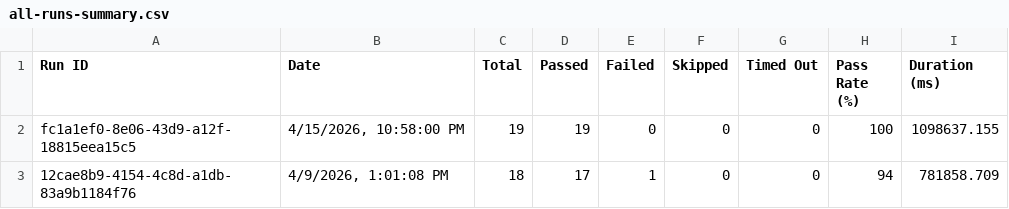
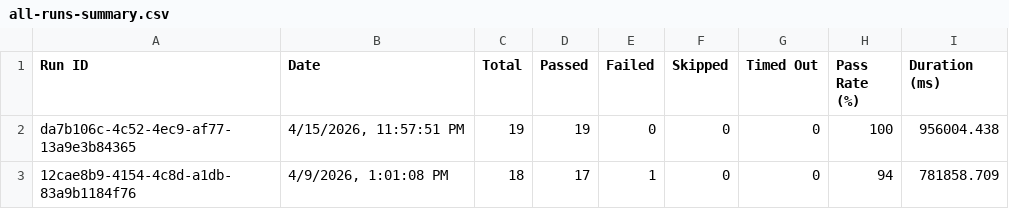
Before and after one commit to saira-uwc/asksam-playwright-reports, a CSV file: exports/all-runs-summary.csv, drawn as a sheet.

```diff
--- a/exports/all-runs-summary.csv
+++ b/exports/all-runs-summary.csv
@@ -1,3 +1,3 @@
 Run ID,Date,Total,Passed,Failed,Skipped,Timed Out,Pass Rate (%),Duration (ms)
-"fc1a1ef0-8e06-43d9-a12f-18815eea15c5","4/15/2026, 10:58:00 PM",19,19,0,0,0,100,1098637.155
+"da7b106c-4c52-4ec9-af77-13a9e3b84365","4/15/2026, 11:57:51 PM",19,19,0,0,0,100,956004.438
 "12cae8b9-4154-4c8d-a1db-83a9b1184f76","4/9/2026, 1:01:08 PM",18,17,1,0,0,94,781858.709
```
Also changed, not shown: exports/current-run.csv, 3 other files.
